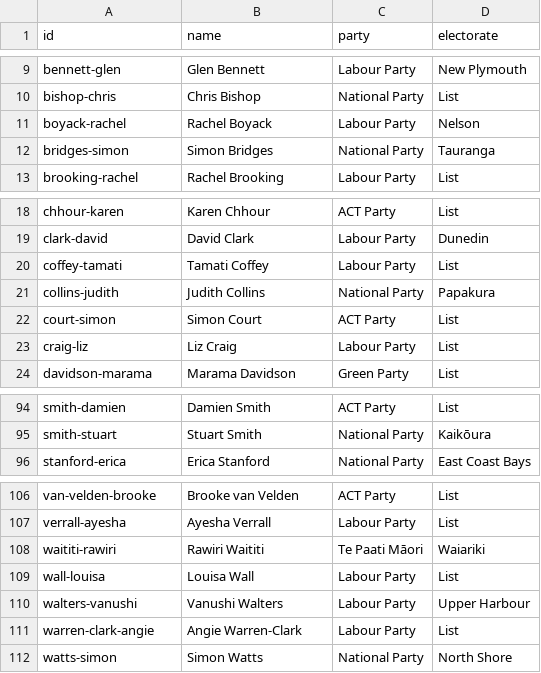
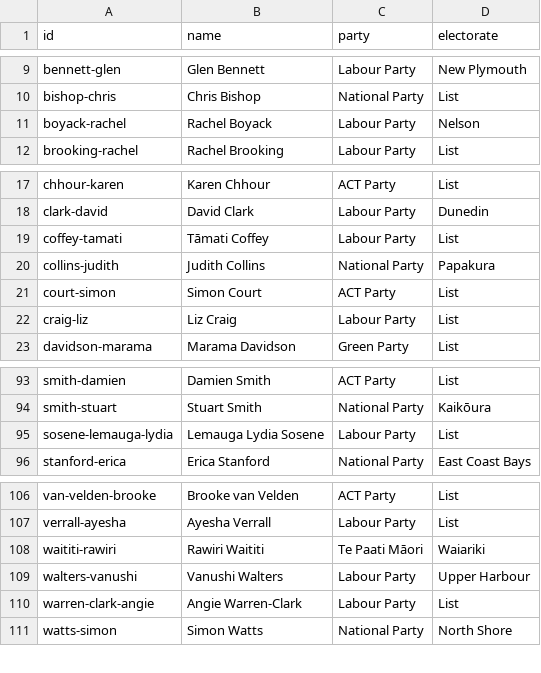
Before and after one commit to every-politician-scrapers/new-zealand-parliament, a CSV file: data/official.csv, drawn as a sheet; only a part is shown, gaps mark what is left out.

```diff
--- a/data/official.csv
+++ b/data/official.csv
@@ -11,3 +11,2 @@ bishop-chris,Chris Bishop,National Party,List
 boyack-rachel,Rachel Boyack,Labour Party,Nelson
-bridges-simon,Simon Bridges,National Party,Tauranga
 brooking-rachel,Rachel Brooking,Labour Party,List
@@ -19,3 +18,3 @@ chhour-karen,Karen Chhour,ACT Party,List
 clark-david,David Clark,Labour Party,Dunedin
-coffey-tamati,Tamati Coffey,Labour Party,List
+coffey-tamati,Tāmati Coffey,Labour Party,List
 collins-judith,Judith Collins,National Party,Papakura
@@ -95,2 +94,3 @@ smith-damien,Damien Smith,ACT Party,List
 smith-stuart,Stuart Smith,National Party,Kaikōura
+sosene-lemauga-lydia,Lemauga Lydia Sosene,Labour Party,List
 stanford-erica,Erica Stanford,National Party,East Coast Bays
@@ -108,3 +108,2 @@ verrall-ayesha,Ayesha Verrall,Labour Party,List
 waititi-rawiri,Rawiri Waititi,Te Paati Māori,Waiariki
-wall-louisa,Louisa Wall,Labour Party,List
 walters-vanushi,Vanushi Walters,Labour Party,Upper Harbour
```
Also changed, not shown: data/wikidata.csv, data/wikipedia.csv, 2 other files.
